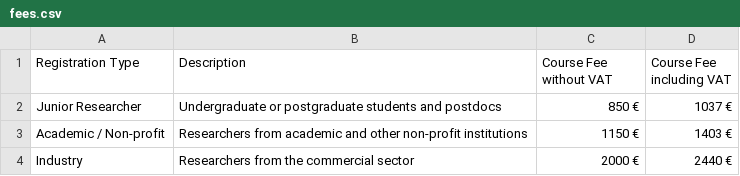
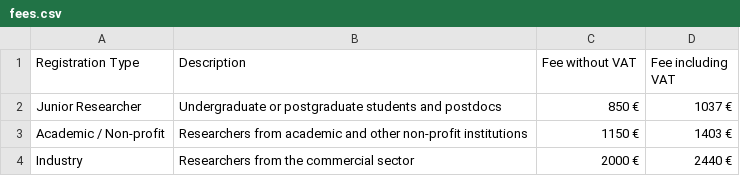
Before and after one commit to Huber-group-EMBL/CSAMA_website, a CSV file: content/data/fees.csv, drawn as a sheet.

```diff
--- a/content/data/fees.csv
+++ b/content/data/fees.csv
@@ -1,2 +1,2 @@
-"Registration Type","Description","Course Fee without VAT","Course Fee including VAT"
+"Registration Type","Description","Fee without VAT","Fee including VAT"
 Junior Researcher,Undergraduate or postgraduate students and postdocs,850 €,1037 €
```
Also changed, not shown: 2 other files.
